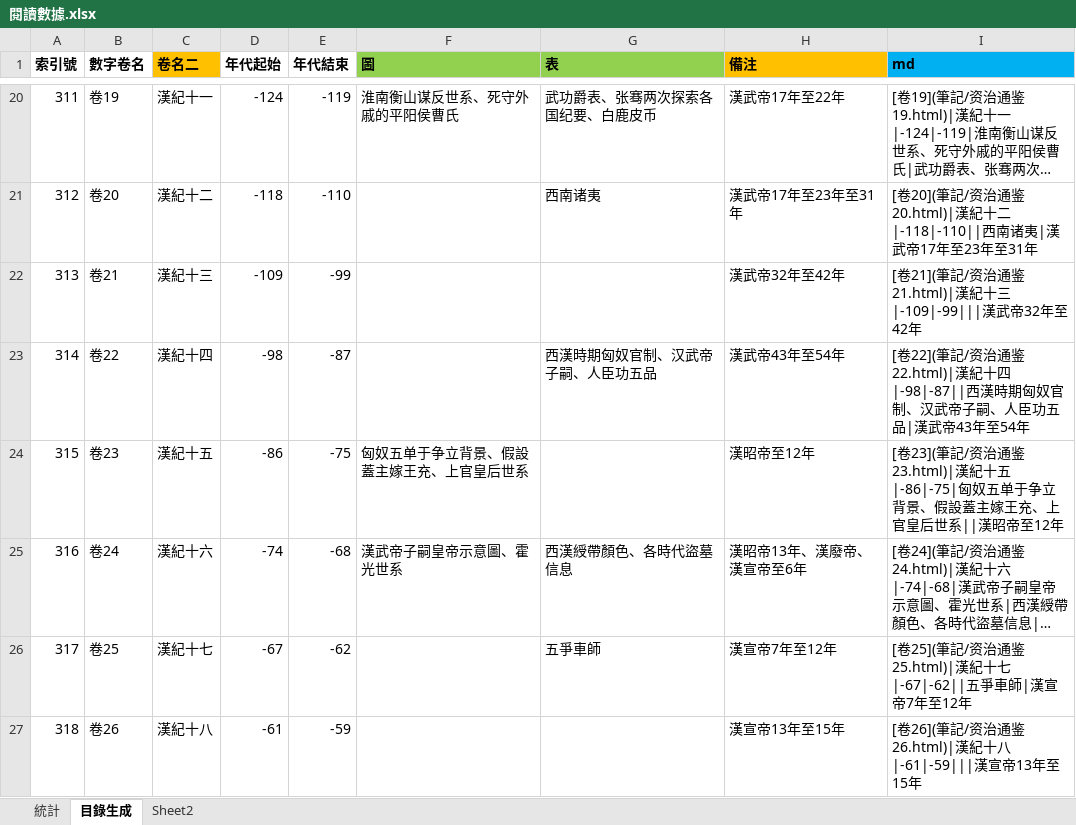
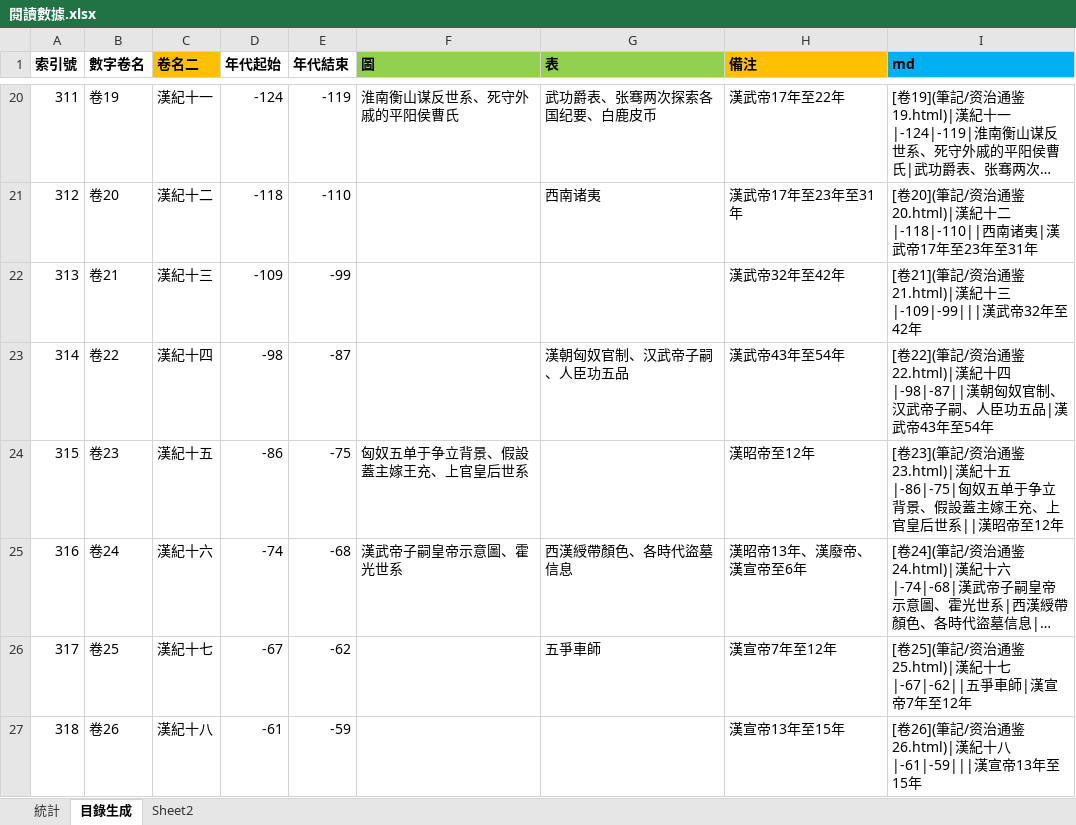
Before and after one commit to gintian/zizhitongjian, an Excel workbook: 筆記/閱讀數據.xlsx, sheet 目錄生成, drawn as a sheet; only a part is shown, gaps mark what is left out; long unchanged cells end in …; values as stored, in another font and other column widths than the file's, no borders; the diff names each change by its address in the sheet, - before the commit and + after, or states it on an @@ line.

```diff
--- a/筆記/閱讀數據.xlsx (sheet 目錄生成)
+++ b/筆記/閱讀數據.xlsx (sheet 目錄生成)
-G23 (表): 西漢時期匈奴官制、汉武帝子嗣、人臣功五品
+G23 (表): 漢朝匈奴官制、汉武帝子嗣、人臣功五品
-I23 (md): …紀十四|-98|-87||西漢時期匈奴官制…
+I23 (md): …紀十四|-98|-87||漢朝匈奴官制…
```
Also changed, not shown: charts or pictures, 10 other files.
